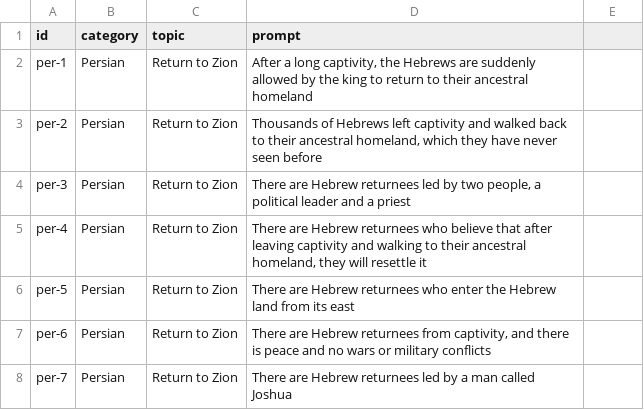
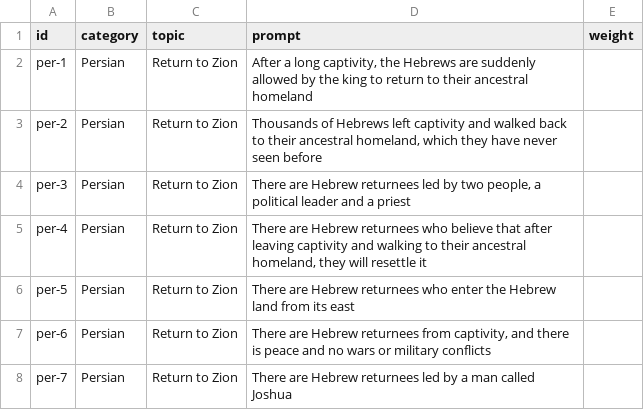
Before and after one commit to secretrobotron/prophecy, a TSV file: data/prompts/prompts.persian.tsv, drawn as a sheet; only a part is shown; the diff names each change by its address in the sheet, - before the commit and + after, or states it on an @@ line.

```diff
--- a/data/prompts/prompts.persian.tsv
+++ b/data/prompts/prompts.persian.tsv
-E1: (empty)
+E1: weight
```
Also changed, not shown: data/prompts/prompts.politics.tsv, 4 other files.
